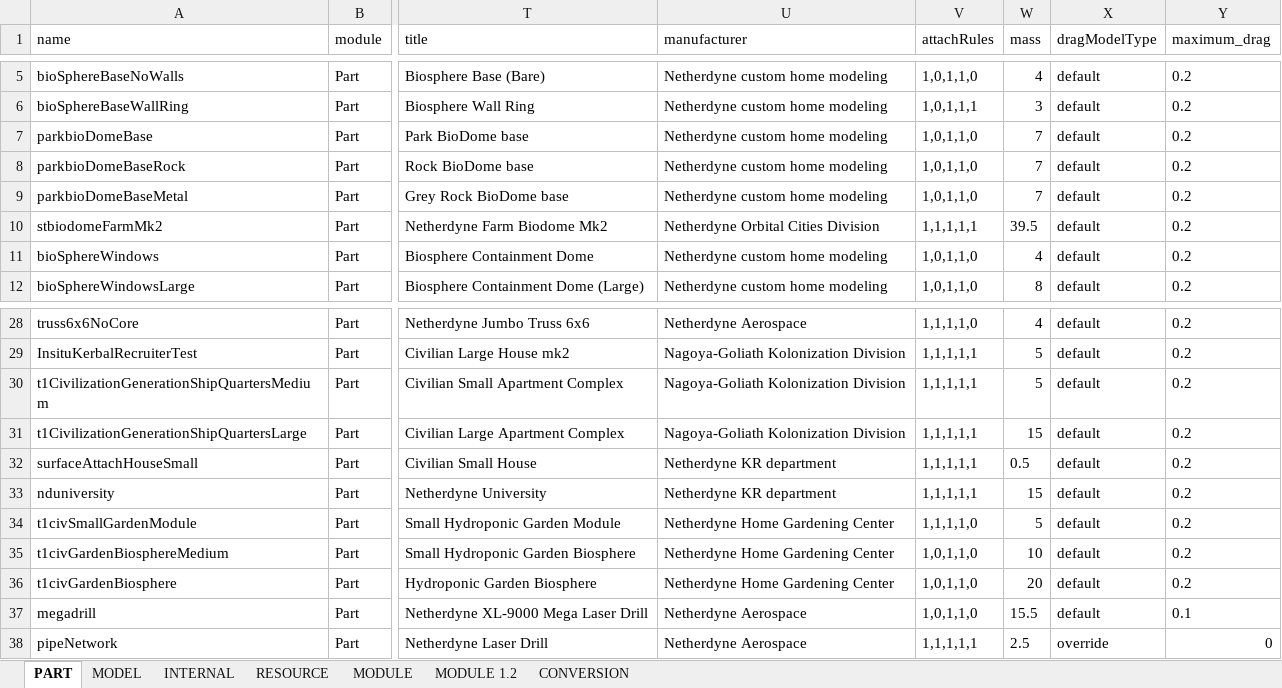
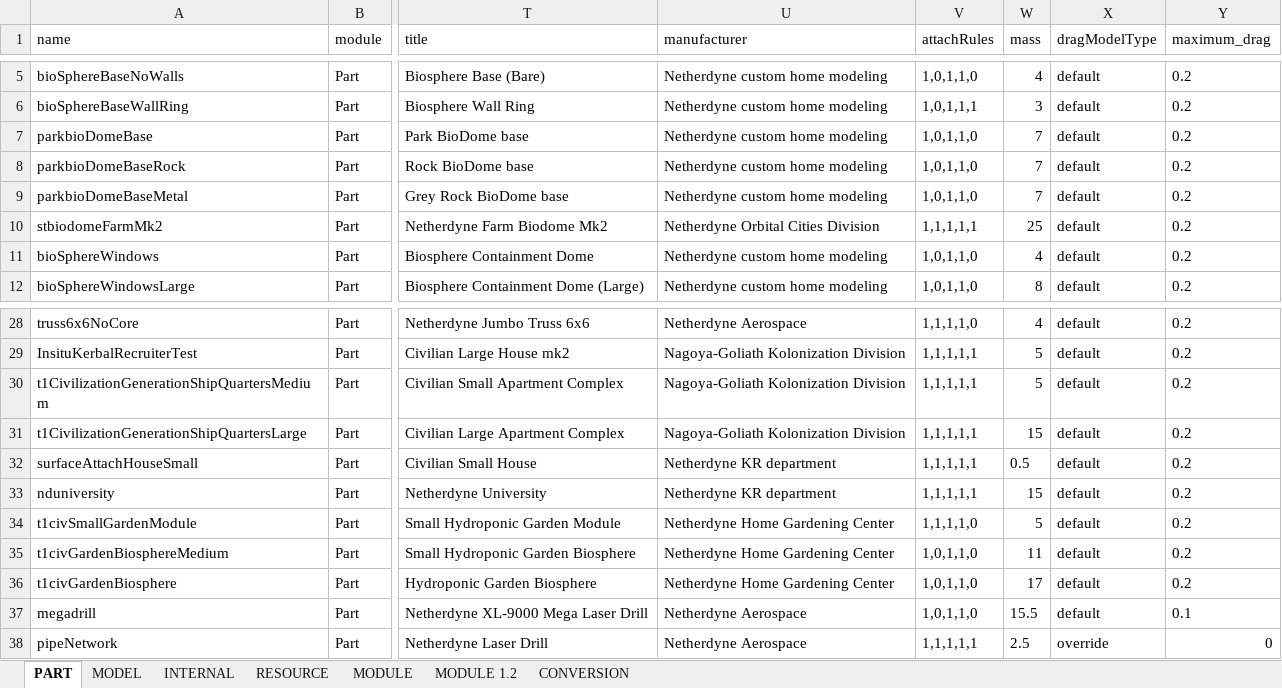
Before and after one commit to linuxgurugamer/CivilianPopulation, an Excel workbook: parts/src/main/resources/PARTS.xlsx, sheet PART, drawn as a sheet; only a part is shown, gaps mark what is left out; values as stored, in another font and other column widths than the file's, no borders; the diff names each change by its address in the sheet, - before the commit and + after, or states it on an @@ line.

```diff
--- a/parts/src/main/resources/PARTS.xlsx (sheet PART)
+++ b/parts/src/main/resources/PARTS.xlsx (sheet PART)
-W10 (mass): 39.5
+W10 (mass): 25
-W35 (mass): 10
+W35 (mass): 11
-W36 (mass): 20
+W36 (mass): 17
```
Also changed, not shown: 3 other files.
